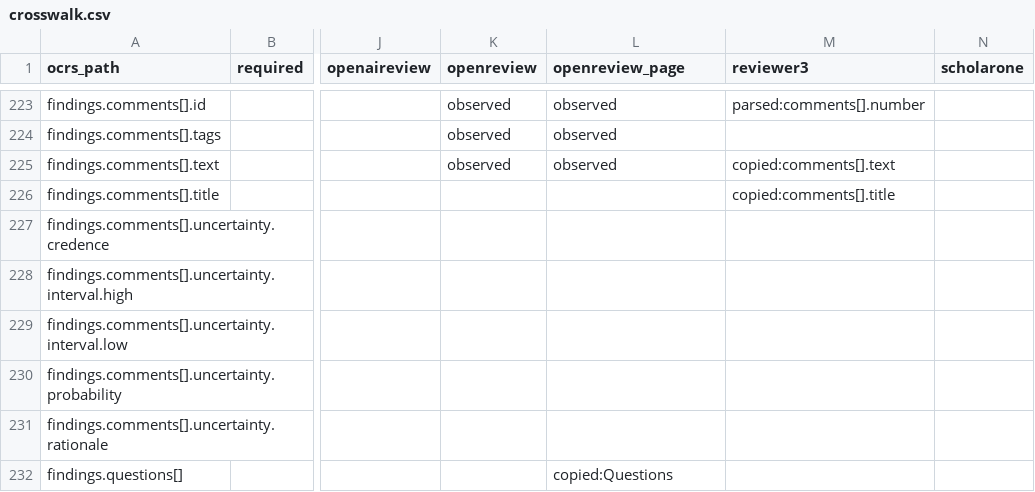
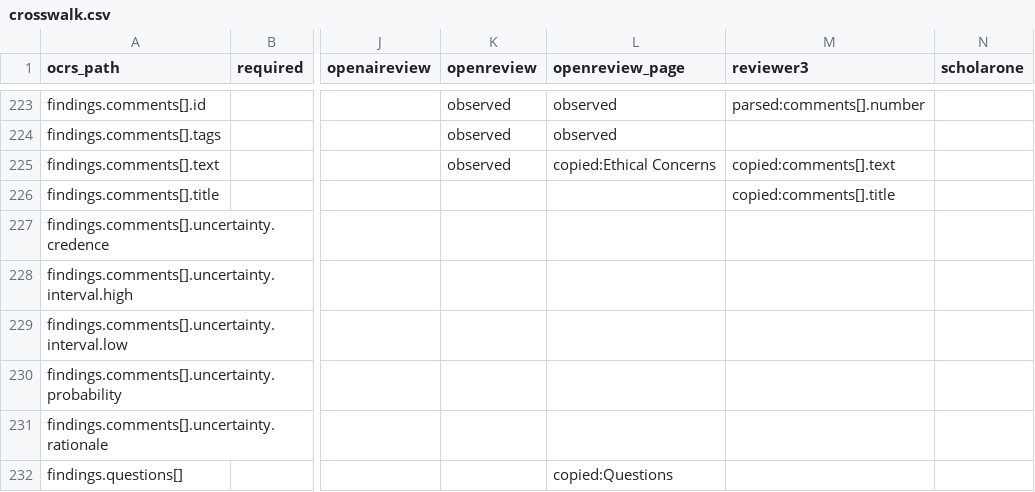
Before and after one commit to ElenaHenderson/open-canonical-review-schema, a CSV file: crosswalk/crosswalk.csv, drawn as a sheet; only a part is shown, gaps mark what is left out; the diff names each change by its address in the sheet, - before the commit and + after, or states it on an @@ line.

```diff
--- a/crosswalk/crosswalk.csv
+++ b/crosswalk/crosswalk.csv
-L225 (openreview_page): observed
+L225 (openreview_page): copied:Ethical Concerns
```
Also changed, not shown: crosswalk/crosswalk.long.csv, 5 other files.
